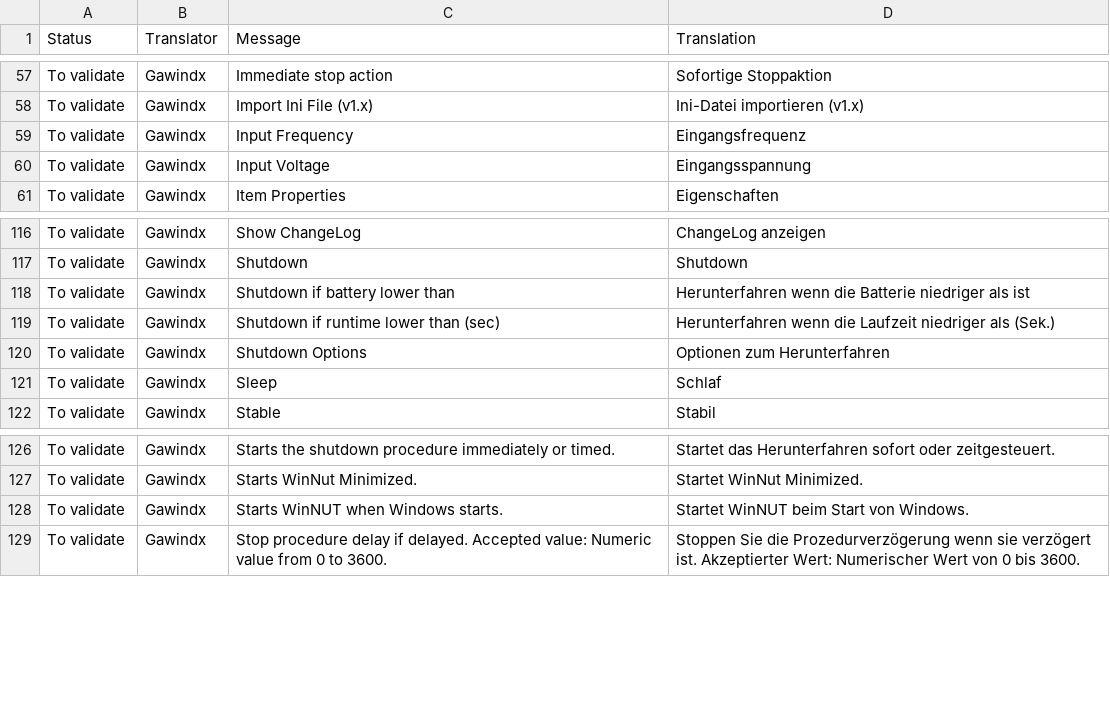
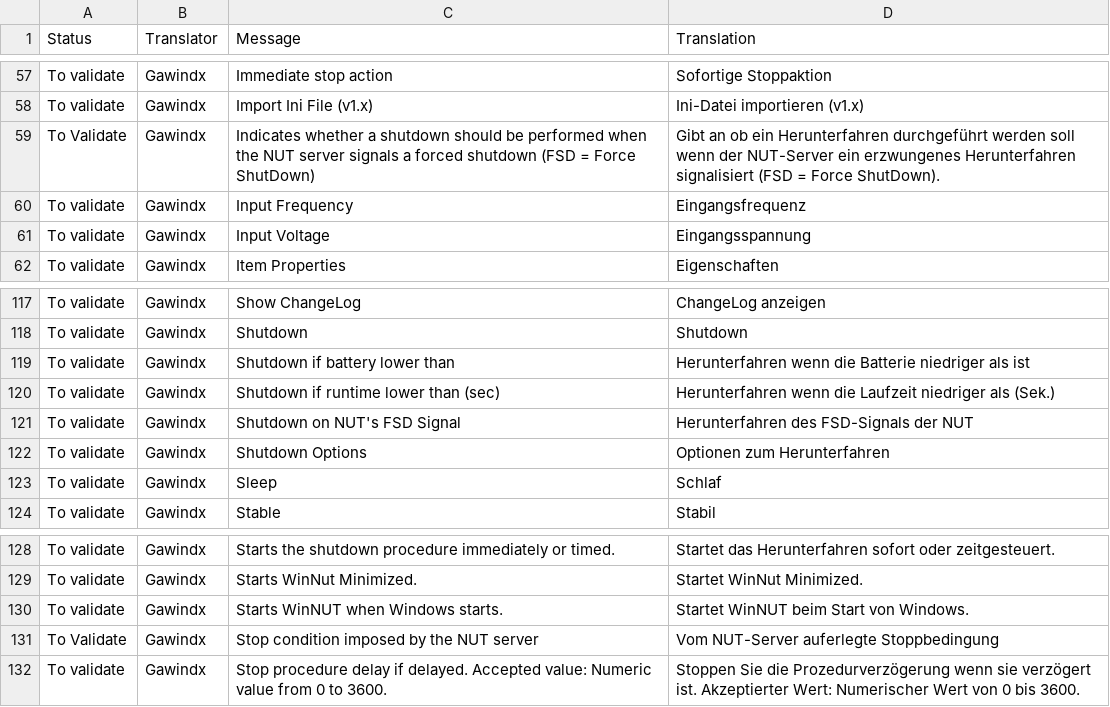
Before and after one commit to gawindx/WinNUT-Client, a CSV file: Translation/de-DE/de-DE.csv, drawn as a sheet; only a part is shown, gaps mark what is left out.

Commit message:
Add FSD Support
Added FSD support that can be provided by NUT server

```diff
--- a/Translation/de-DE/de-DE.csv
+++ b/Translation/de-DE/de-DE.csv
@@ -58,2 +58,3 @@ To validate,Gawindx,Immediate stop action,Sofortige Stoppaktion
 To validate,Gawindx,Import Ini File (v1.x),Ini-Datei importieren (v1.x)
+To Validate,Gawindx,Indicates whether a shutdown should be performed when the NUT server signals a forced shutdown (FSD = Force ShutDown),Gibt an ob ein Herunterfahren durchgeführt werden soll wenn der NUT-Server ein erzwungenes Herunterfahren signalisiert (FSD = Force ShutDown).
 To validate,Gawindx,Input Frequency,Eingangsfrequenz
@@ -119,2 +120,3 @@ To validate,Gawindx,Shutdown if battery lower than,Herunterfahren wenn die Batte
 To validate,Gawindx,Shutdown if runtime lower than (sec),Herunterfahren wenn die Laufzeit niedriger als (Sek.)
+To validate,Gawindx,Shutdown on NUT's FSD Signal,Herunterfahren des FSD-Signals der NUT
 To validate,Gawindx,Shutdown Options,Optionen zum Herunterfahren
@@ -128,2 +130,3 @@ To validate,Gawindx,Starts WinNut Minimized.,Startet WinNut Minimized.
 To validate,Gawindx,Starts WinNUT when Windows starts.,Startet WinNUT beim Start von Windows.
+To Validate,Gawindx,Stop condition imposed by the NUT server,Vom NUT-Server auferlegte Stoppbedingung
 To validate,Gawindx,Stop procedure delay if delayed. Accepted value: Numeric value from 0 to 3600.,Stoppen Sie die Prozedurverzögerung wenn sie verzögert ist. Akzeptierter Wert: Numerischer Wert von 0 bis 3600.
```
Also changed, not shown: Translation/fr-FR/fr-FR.csv, Translation/new_translation.csv, 19 other files.
